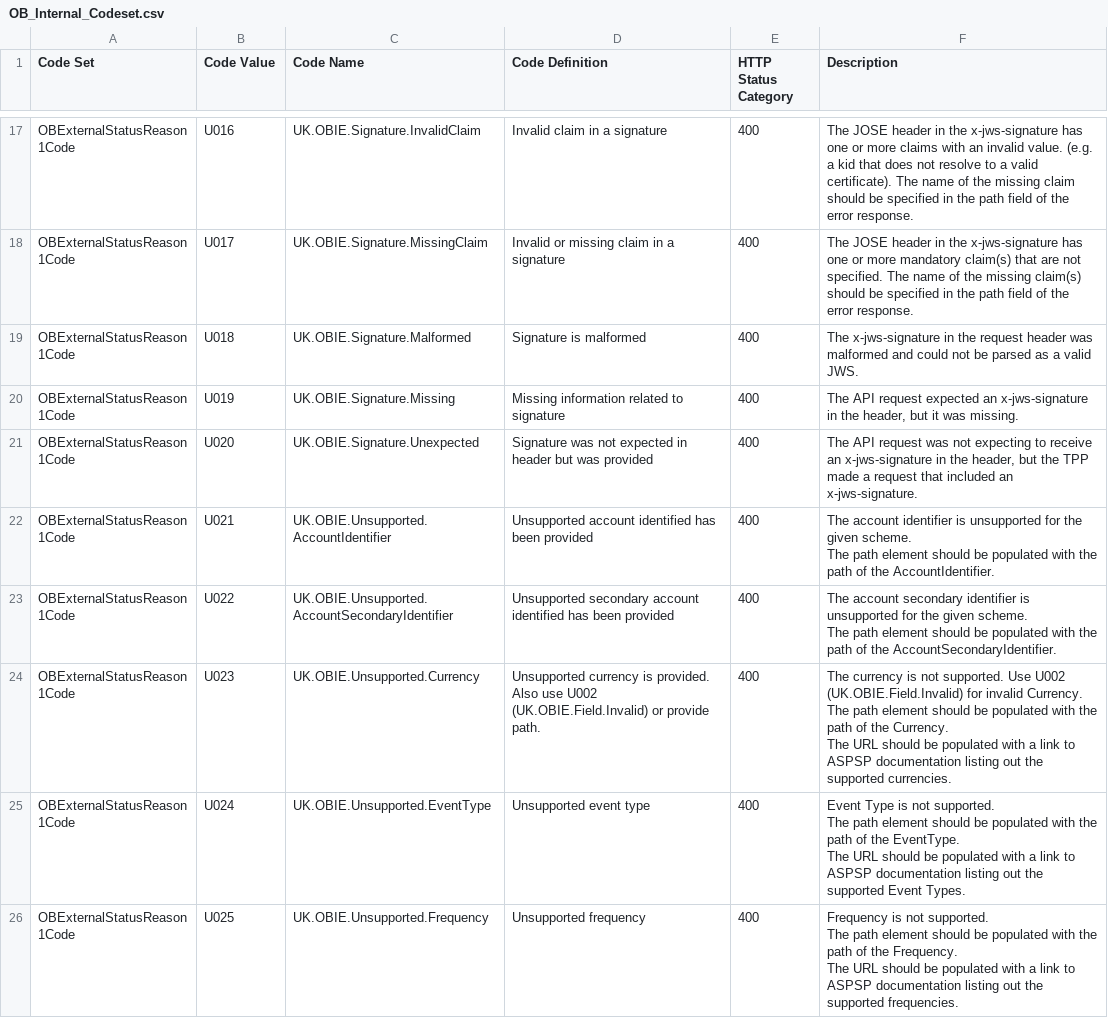
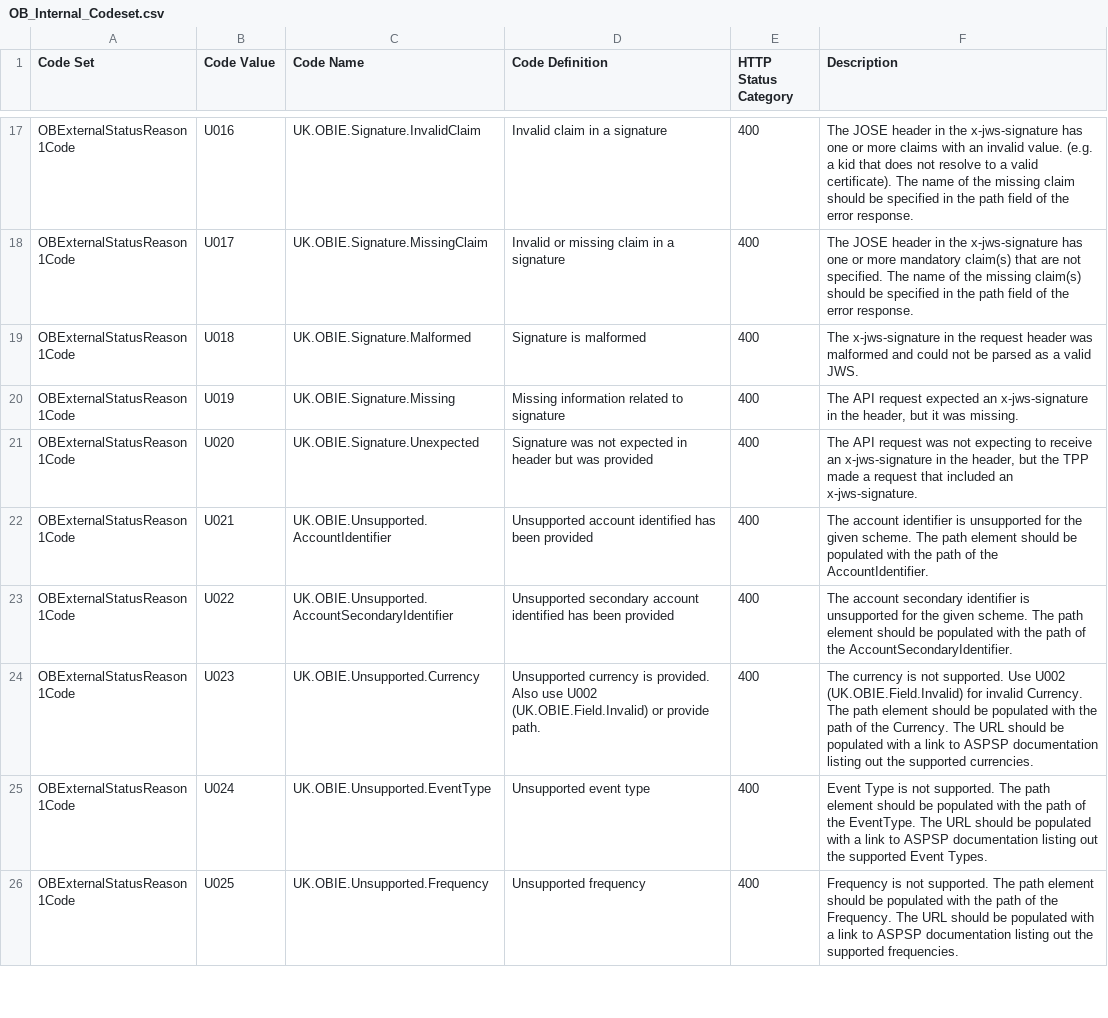
Before and after one commit to OpenBankingUK/External_Internal_CodeSets, a CSV file: OB_Internal_Codeset.csv, drawn as a sheet; only a part is shown, gaps mark what is left out; the diff covers the shown part only.

Commit message:
Update OB_Internal_Codeset.csv
Addressed multi-line flow-over

```diff
--- a/OB_Internal_Codeset.csv
+++ b/OB_Internal_Codeset.csv
@@ -31,14 +21,6 @@ OBExternalStatusReason1Code,U019,UK.OBIE.Signature.Missing,Missing information r
 OBExternalStatusReason1Code,U020,UK.OBIE.Signature.Unexpected,Signature was not expected in header but was provided,400,"The API request was not expecting to receive an x-jws-signature in the header, but the TPP made a request that included an x-jws-signature."
-OBExternalStatusReason1Code,U021,UK.OBIE.Unsupported.AccountIdentifier,Unsupported account identified has been provided,400,"The account identifier is unsupported for the given scheme.
-The path element should be populated with the path of the AccountIdentifier."
-OBExternalStatusReason1Code,U022,UK.OBIE.Unsupported.AccountSecondaryIdentifier,Unsupported secondary account identified has been provided,400,"The account secondary identifier is unsupported for the given scheme.
-The path element should be populated with the path of the AccountSecondaryIdentifier."
-OBExternalStatusReason1Code,U023,UK.OBIE.Unsupported.Currency,Unsupported currency is provided. Also use U002 (UK.OBIE.Field.Invalid) or provide path.,400,"The currency is not supported. Use U002 (UK.OBIE.Field.Invalid) for invalid Currency.
-The path element should be populated with the path of the Currency.
-The URL should be populated with a link to ASPSP documentation listing out the supported currencies."
-OBExternalStatusReason1Code,U024,UK.OBIE.Unsupported.EventType,Unsupported event type,400,"Event Type is not supported.
-The path element should be populated with the path of the EventType.
-The URL should be populated with a link to ASPSP documentation listing out the supported Event Types."
-OBExternalStatusReason1Code,U025,UK.OBIE.Unsupported.Frequency,Unsupported frequency,400,"Frequency is not supported.
-The path element should be populated with the path of the Frequency.
-The URL should be populated with a link to ASPSP documentation listing out the supported frequencies."
+OBExternalStatusReason1Code,U021,UK.OBIE.Unsupported.AccountIdentifier,Unsupported account identified has been provided,400,"The account identifier is unsupported for the given scheme. The path element should be populated with the path of the AccountIdentifier."
+OBExternalStatusReason1Code,U022,UK.OBIE.Unsupported.AccountSecondaryIdentifier,Unsupported secondary account identified has been provided,400,"The account secondary identifier is unsupported for the given scheme. The path element should be populated with the path of the AccountSecondaryIdentifier."
+OBExternalStatusReason1Code,U023,UK.OBIE.Unsupported.Currency,Unsupported currency is provided. Also use U002 (UK.OBIE.Field.Invalid) or provide path.,400,"The currency is not supported. Use U002 (UK.OBIE.Field.Invalid) for invalid Currency. The path element should be populated with the path of the Currency. The URL should be populated with a link to ASPSP documentation listing out the supported currencies."
+OBExternalStatusReason1Code,U024,UK.OBIE.Unsupported.EventType,Unsupported event type,400,"Event Type is not supported. The path element should be populated with the path of the EventType. The URL should be populated with a link to ASPSP documentation listing out the supported Event Types."
+OBExternalStatusReason1Code,U025,UK.OBIE.Unsupported.Frequency,Unsupported frequency,400,"Frequency is not supported. The path element should be populated with the path of the Frequency. The URL should be populated with a link to ASPSP documentation listing out the supported frequencies."
```
Also changed, not shown: 44 edited cells elsewhere in this file.
